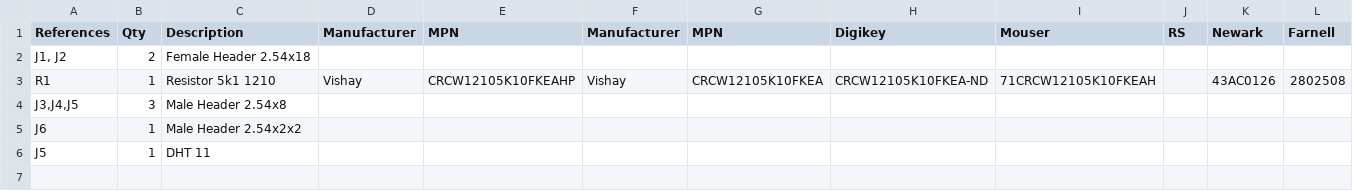
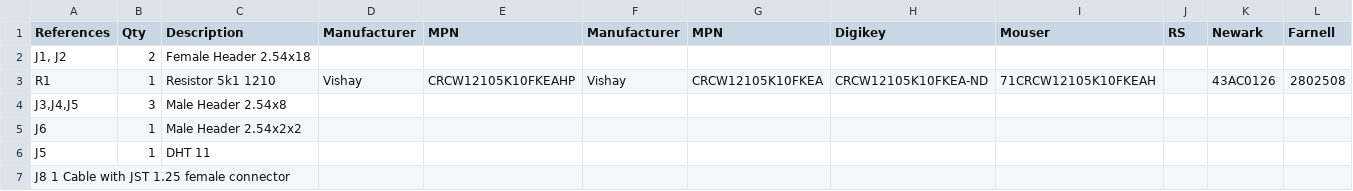
Before and after one commit to morgulbrut/LoRa32_Node, a TSV file: 1-click-bom.tsv, drawn as a sheet.

Commit message:
Update 1-click-bom.tsv

```diff
--- a/1-click-bom.tsv
+++ b/1-click-bom.tsv
@@ -6 +6,2 @@ J6	1	Male Header 2.54x2x2
 J5	1	DHT 11									
+J8  1 Cable with JST 1.25 female connector
```
